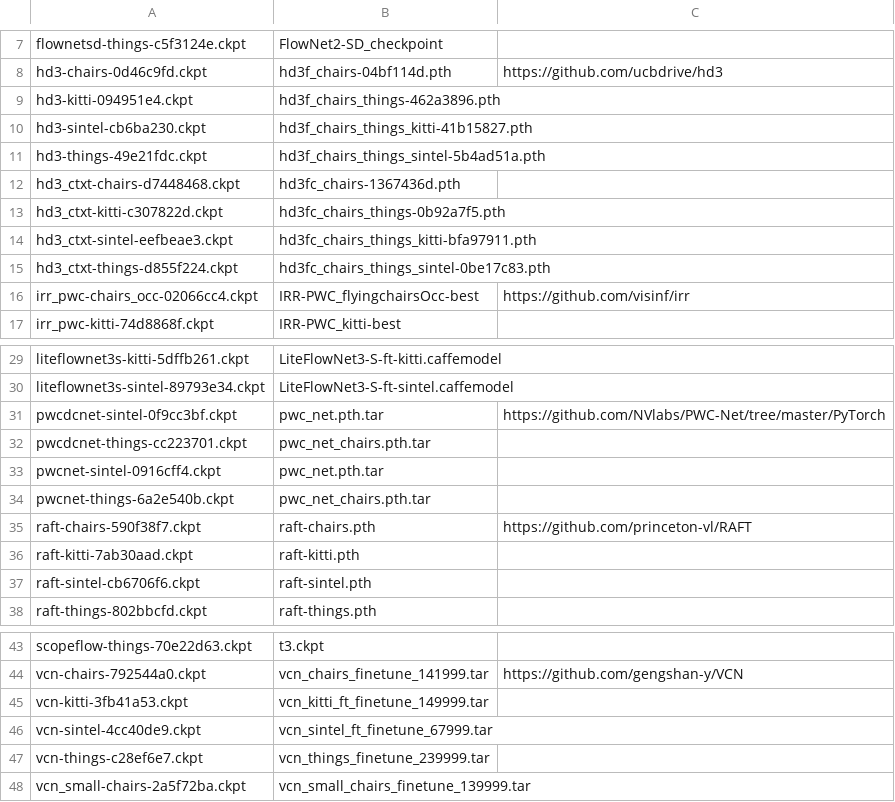
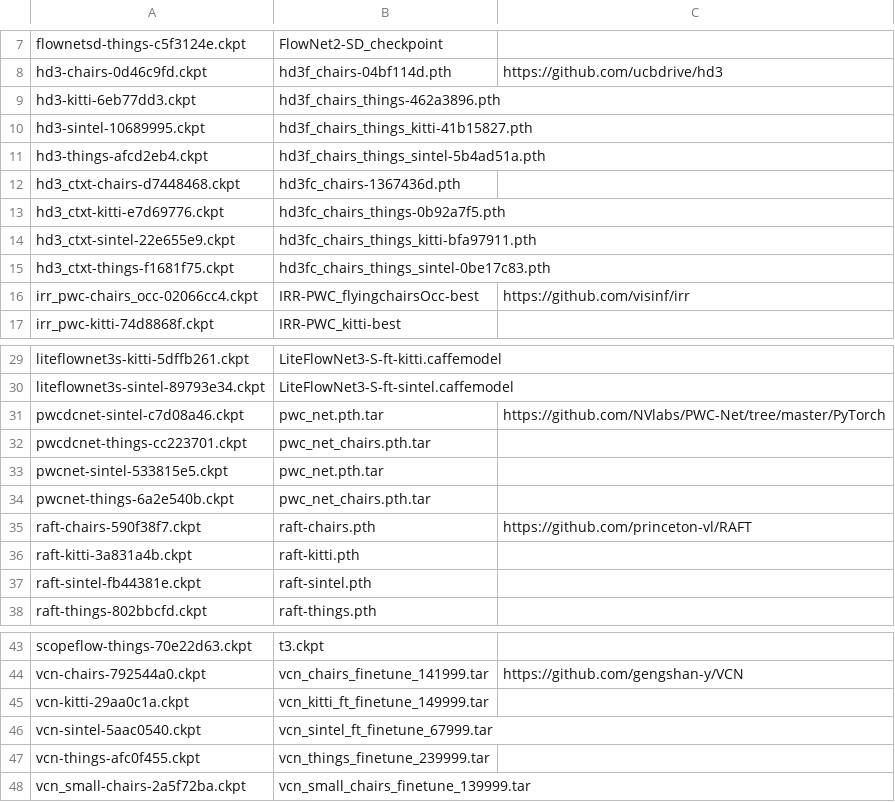
Before and after one commit to hmorimitsu/ptlflow, a CSV file: docs/source/models/checkpoint_list.csv, drawn as a sheet; only a part is shown, gaps mark what is left out.

Commit message:
Update checkpoint list

```diff
--- a/docs/source/models/checkpoint_list.csv
+++ b/docs/source/models/checkpoint_list.csv
@@ -8,9 +8,9 @@ flownetsd-things-c5f3124e.ckpt,FlowNet2-SD_checkpoint,
 hd3-chairs-0d46c9fd.ckpt,hd3f_chairs-04bf114d.pth,https://github.com/ucbdrive/hd3
-hd3-kitti-094951e4.ckpt,hd3f_chairs_things-462a3896.pth,
-hd3-sintel-cb6ba230.ckpt,hd3f_chairs_things_kitti-41b15827.pth,
-hd3-things-49e21fdc.ckpt,hd3f_chairs_things_sintel-5b4ad51a.pth,
+hd3-kitti-6eb77dd3.ckpt,hd3f_chairs_things-462a3896.pth,
+hd3-sintel-10689995.ckpt,hd3f_chairs_things_kitti-41b15827.pth,
+hd3-things-afcd2eb4.ckpt,hd3f_chairs_things_sintel-5b4ad51a.pth,
 hd3_ctxt-chairs-d7448468.ckpt,hd3fc_chairs-1367436d.pth,
-hd3_ctxt-kitti-c307822d.ckpt,hd3fc_chairs_things-0b92a7f5.pth,
-hd3_ctxt-sintel-eefbeae3.ckpt,hd3fc_chairs_things_kitti-bfa97911.pth,
-hd3_ctxt-things-d855f224.ckpt,hd3fc_chairs_things_sintel-0be17c83.pth,
+hd3_ctxt-kitti-e7d69776.ckpt,hd3fc_chairs_things-0b92a7f5.pth,
+hd3_ctxt-sintel-22e655e9.ckpt,hd3fc_chairs_things_kitti-bfa97911.pth,
+hd3_ctxt-things-f1681f75.ckpt,hd3fc_chairs_things_sintel-0be17c83.pth,
 irr_pwc-chairs_occ-02066cc4.ckpt,IRR-PWC_flyingchairsOcc-best,https://github.com/visinf/irr
@@ -30,9 +30,9 @@ liteflownet3s-kitti-5dffb261.ckpt,LiteFlowNet3-S-ft-kitti.caffemodel,
 liteflownet3s-sintel-89793e34.ckpt,LiteFlowNet3-S-ft-sintel.caffemodel,
-pwcdcnet-sintel-0f9cc3bf.ckpt,pwc_net.pth.tar,https://github.com/NVlabs/PWC-Net/tree/master/PyTorch
+pwcdcnet-sintel-c7d08a46.ckpt,pwc_net.pth.tar,https://github.com/NVlabs/PWC-Net/tree/master/PyTorch
 pwcdcnet-things-cc223701.ckpt,pwc_net_chairs.pth.tar,
-pwcnet-sintel-0916cff4.ckpt,pwc_net.pth.tar,
+pwcnet-sintel-533815e5.ckpt,pwc_net.pth.tar,
 pwcnet-things-6a2e540b.ckpt,pwc_net_chairs.pth.tar,
 raft-chairs-590f38f7.ckpt,raft-chairs.pth,https://github.com/princeton-vl/RAFT
-raft-kitti-7ab30aad.ckpt,raft-kitti.pth,
-raft-sintel-cb6706f6.ckpt,raft-sintel.pth,
+raft-kitti-3a831a4b.ckpt,raft-kitti.pth,
+raft-sintel-fb44381e.ckpt,raft-sintel.pth,
 raft-things-802bbcfd.ckpt,raft-things.pth,
@@ -44,5 +44,5 @@ scopeflow-things-70e22d63.ckpt,t3.ckpt,
 vcn-chairs-792544a0.ckpt,vcn_chairs_finetune_141999.tar,https://github.com/gengshan-y/VCN
-vcn-kitti-3fb41a53.ckpt,vcn_kitti_ft_finetune_149999.tar,
-vcn-sintel-4cc40de9.ckpt,vcn_sintel_ft_finetune_67999.tar,
-vcn-things-c28ef6e7.ckpt,vcn_things_finetune_239999.tar,
+vcn-kitti-29aa0c1a.ckpt,vcn_kitti_ft_finetune_149999.tar,
+vcn-sintel-5aac0540.ckpt,vcn_sintel_ft_finetune_67999.tar,
+vcn-things-afc0f455.ckpt,vcn_things_finetune_239999.tar,
 vcn_small-chairs-2a5f72ba.ckpt,vcn_small_chairs_finetune_139999.tar,
```
